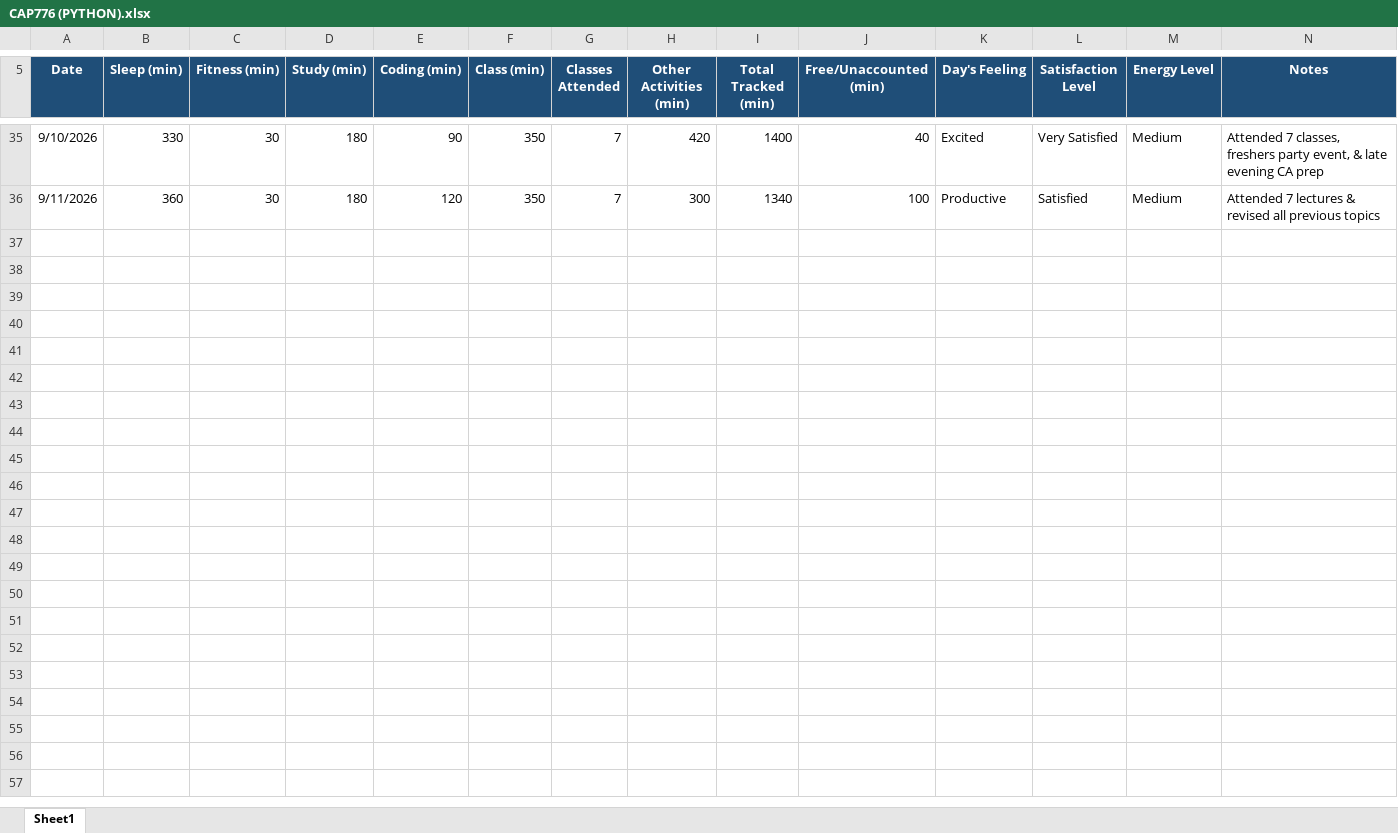
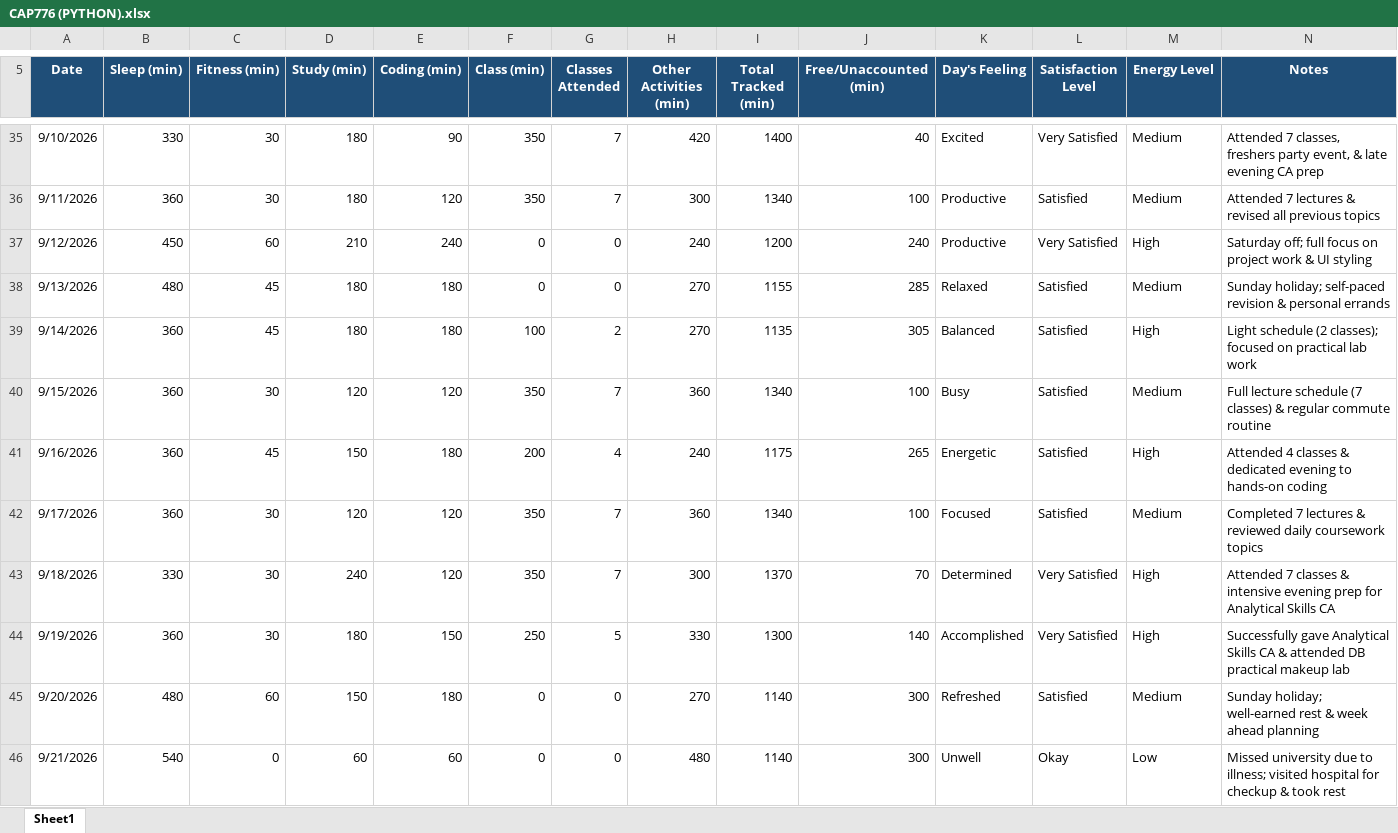
Before and after one commit to Palakjoya/776, an Excel workbook: CAP776 (PYTHON).xlsx, sheet Sheet1, drawn as a sheet; only a part is shown, gaps mark what is left out; values as stored, in another font and other column widths than the file's, no borders; the diff names each change by its address in the sheet, - before the commit and + after, or states it on an @@ line.

```diff
--- a/CAP776 (PYTHON).xlsx (sheet Sheet1)
+++ b/CAP776 (PYTHON).xlsx (sheet Sheet1)
+row 37: 9/12/2026 | 450 | 60 | 210 | 240 | 0 | 0 | 240 | 1200 | 240 | Productive | Very Satisfied | High | Saturday off; full focus on project work & UI styling
+row 38: 9/13/2026 | 480 | 45 | 180 | 180 | 0 | 0 | 270 | 1155 | 285 | Relaxed | Satisfied | Medium | Sunday holiday; self-paced revision & personal errands
+row 39: 9/14/2026 | 360 | 45 | 180 | 180 | 100 | 2 | 270 | 1135 | 305 | Balanced | Satisfied | High | Light schedule (2 classes); focused on practical lab work
+row 40: 9/15/2026 | 360 | 30 | 120 | 120 | 350 | 7 | 360 | 1340 | 100 | Busy | Satisfied | Medium | Full lecture schedule (7 classes) & regular commute routine
+row 41: 9/16/2026 | 360 | 45 | 150 | 180 | 200 | 4 | 240 | 1175 | 265 | Energetic | Satisfied | High | Attended 4 classes & dedicated evening to hands-on coding
+row 42: 9/17/2026 | 360 | 30 | 120 | 120 | 350 | 7 | 360 | 1340 | 100 | Focused | Satisfied | Medium | Completed 7 lectures & reviewed daily coursework topics
+row 43: 9/18/2026 | 330 | 30 | 240 | 120 | 350 | 7 | 300 | 1370 | 70 | Determined | Very Satisfied | High | Attended 7 classes & intensive evening prep for Analytical Skills CA
+row 44: 9/19/2026 | 360 | 30 | 180 | 150 | 250 | 5 | 330 | 1300 | 140 | Accomplished | Very Satisfied | High | Successfully gave Analytical Skills CA & attended DB practical makeup lab
+row 45: 9/20/2026 | 480 | 60 | 150 | 180 | 0 | 0 | 270 | 1140 | 300 | Refreshed | Satisfied | Medium | Sunday holiday; well-earned rest & week ahead planning
+row 46: 9/21/2026 | 540 | 0 | 60 | 60 | 0 | 0 | 480 | 1140 | 300 | Unwell | Okay | Low | Missed university due to illness; visited hospital for checkup & took rest
```
Also changed, not shown: 1 other file.
